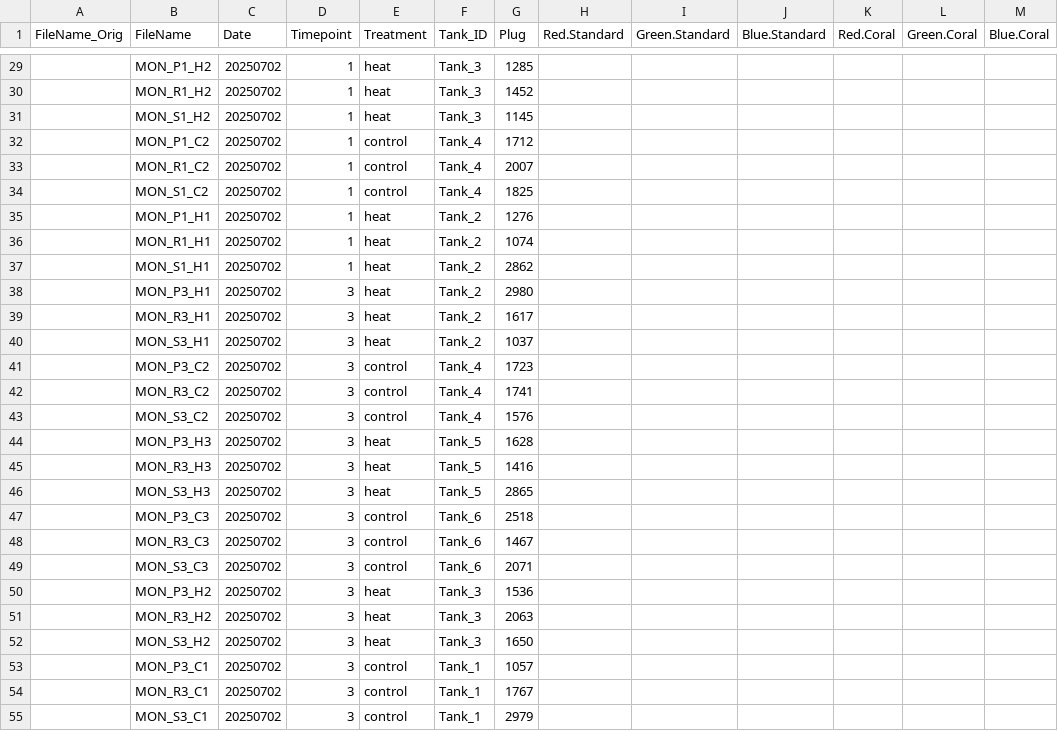
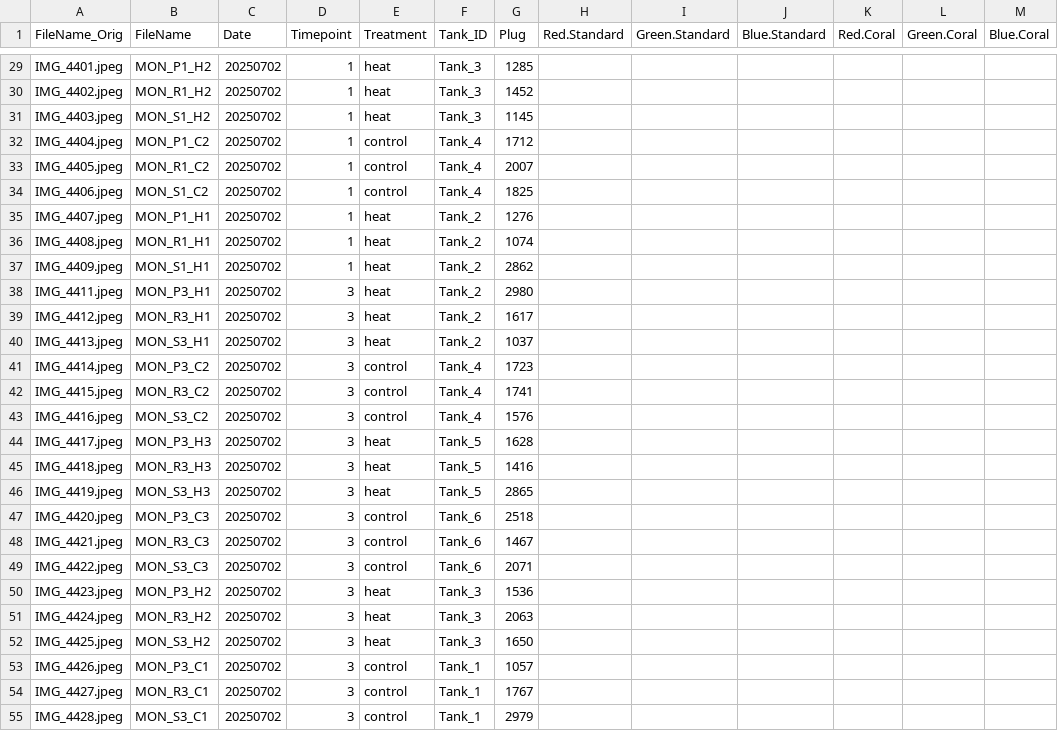
Before and after one commit to zdellaert/TimeSeries, a CSV file: 2-Mcap/data/Images/ColorScore.csv, drawn as a sheet; only a part is shown, gaps mark what is left out; the diff covers the shown part only; the diff names each change by its address in the sheet, - before the commit and + after, or states it on an @@ line.

```diff
--- a/2-Mcap/data/Images/ColorScore.csv
+++ b/2-Mcap/data/Images/ColorScore.csv
-A29 (FileName_Orig): (empty)
+A29 (FileName_Orig): IMG_4401.jpeg
-A30 (FileName_Orig): (empty)
+A30 (FileName_Orig): IMG_4402.jpeg
-A31 (FileName_Orig): (empty)
+A31 (FileName_Orig): IMG_4403.jpeg
-A32 (FileName_Orig): (empty)
+A32 (FileName_Orig): IMG_4404.jpeg
-A33 (FileName_Orig): (empty)
+A33 (FileName_Orig): IMG_4405.jpeg
-A34 (FileName_Orig): (empty)
+A34 (FileName_Orig): IMG_4406.jpeg
-A35 (FileName_Orig): (empty)
+A35 (FileName_Orig): IMG_4407.jpeg
-A36 (FileName_Orig): (empty)
+A36 (FileName_Orig): IMG_4408.jpeg
-A37 (FileName_Orig): (empty)
+A37 (FileName_Orig): IMG_4409.jpeg
-A38 (FileName_Orig): (empty)
+A38 (FileName_Orig): IMG_4411.jpeg
-A39 (FileName_Orig): (empty)
+A39 (FileName_Orig): IMG_4412.jpeg
-A40 (FileName_Orig): (empty)
+A40 (FileName_Orig): IMG_4413.jpeg
-A41 (FileName_Orig): (empty)
+A41 (FileName_Orig): IMG_4414.jpeg
-A42 (FileName_Orig): (empty)
+A42 (FileName_Orig): IMG_4415.jpeg
-A43 (FileName_Orig): (empty)
+A43 (FileName_Orig): IMG_4416.jpeg
-A44 (FileName_Orig): (empty)
+A44 (FileName_Orig): IMG_4417.jpeg
-A45 (FileName_Orig): (empty)
+A45 (FileName_Orig): IMG_4418.jpeg
-A46 (FileName_Orig): (empty)
+A46 (FileName_Orig): IMG_4419.jpeg
-A47 (FileName_Orig): (empty)
+A47 (FileName_Orig): IMG_4420.jpeg
-A48 (FileName_Orig): (empty)
+A48 (FileName_Orig): IMG_4421.jpeg
-A49 (FileName_Orig): (empty)
+A49 (FileName_Orig): IMG_4422.jpeg
-A50 (FileName_Orig): (empty)
+A50 (FileName_Orig): IMG_4423.jpeg
-A51 (FileName_Orig): (empty)
+A51 (FileName_Orig): IMG_4424.jpeg
-A52 (FileName_Orig): (empty)
+A52 (FileName_Orig): IMG_4425.jpeg
-A53 (FileName_Orig): (empty)
+A53 (FileName_Orig): IMG_4426.jpeg
-A54 (FileName_Orig): (empty)
+A54 (FileName_Orig): IMG_4427.jpeg
-A55 (FileName_Orig): (empty)
+A55 (FileName_Orig): IMG_4428.jpeg
```
Also changed, not shown: 81 edited cells elsewhere in this file, 1-Pcom/data/Images/ColorScore.csv, 1-Pcom/data/sample_list_full.csv, 9 other files.
